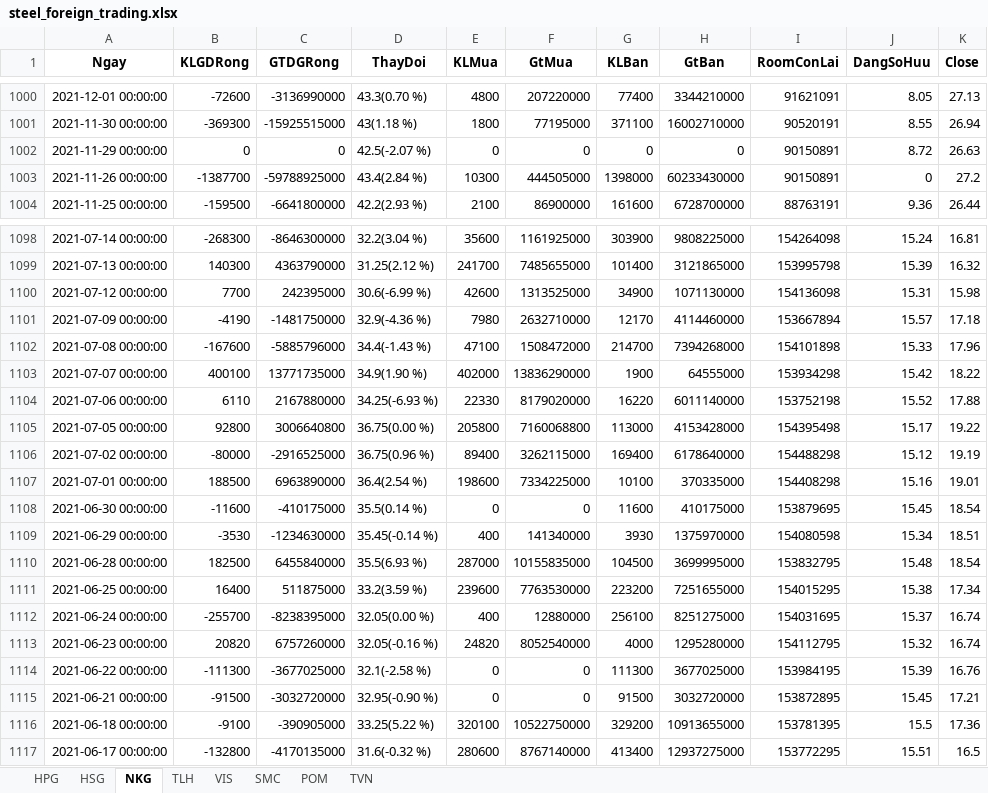
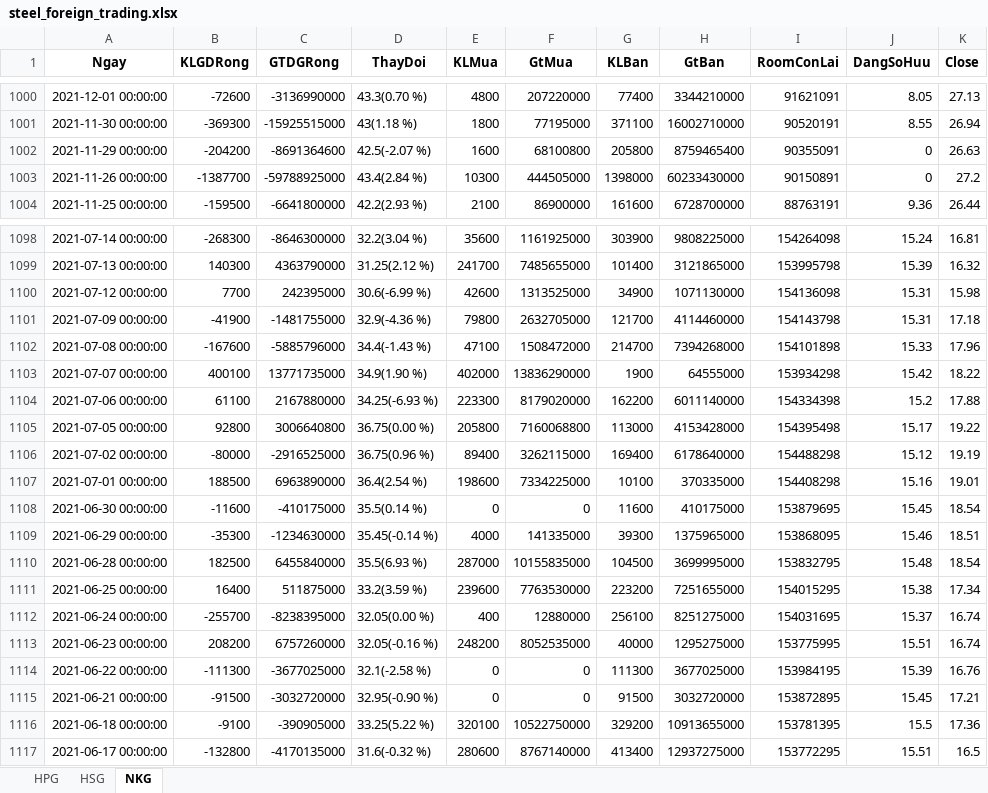
Before and after one commit to luanvd1704/steel-flow-analysis, an Excel workbook: Stock-analyst/steel_foreign_trading.xlsx, sheet NKG, drawn as a sheet; only a part is shown, gaps mark what is left out; values as stored, in another font and other column widths than the file's, no borders; the diff covers the shown part only; the diff names each change by its address in the sheet, - before the commit and + after, or states it on an @@ line.

```diff
--- a/Stock-analyst/steel_foreign_trading.xlsx (sheet NKG)
+++ b/Stock-analyst/steel_foreign_trading.xlsx (sheet NKG)
-sheet tab: TLH
-sheet tab: VIS
-sheet tab: SMC
-sheet tab: POM
-sheet tab: TVN
-B1002 (KLGDRong): 0
+B1002 (KLGDRong): -204200
-C1002 (GTDGRong): 0
+C1002 (GTDGRong): -8691364600
-E1002 (KLMua): 0
+E1002 (KLMua): 1600
-F1002 (GtMua): 0
+F1002 (GtMua): 68100800
-G1002 (KLBan): 0
+G1002 (KLBan): 205800
-H1002 (GtBan): 0
+H1002 (GtBan): 8759465400
-I1002 (RoomConLai): 90150891
+I1002 (RoomConLai): 90355091
-J1002 (DangSoHuu): 8.72
+J1002 (DangSoHuu): 0
-B1101 (KLGDRong): -4190
+B1101 (KLGDRong): -41900
-C1101 (GTDGRong): -1481750000
+C1101 (GTDGRong): -1481755000
-E1101 (KLMua): 7980
+E1101 (KLMua): 79800
-F1101 (GtMua): 2632710000
+F1101 (GtMua): 2632705000
-G1101 (KLBan): 12170
+G1101 (KLBan): 121700
-I1101 (RoomConLai): 153667894
+I1101 (RoomConLai): 154143798
-J1101 (DangSoHuu): 15.57
+J1101 (DangSoHuu): 15.31
-B1104 (KLGDRong): 6110
+B1104 (KLGDRong): 61100
-E1104 (KLMua): 22330
+E1104 (KLMua): 223300
-G1104 (KLBan): 16220
+G1104 (KLBan): 162200
-I1104 (RoomConLai): 153752198
+I1104 (RoomConLai): 154334398
-J1104 (DangSoHuu): 15.52
+J1104 (DangSoHuu): 15.2
-B1109 (KLGDRong): -3530
+B1109 (KLGDRong): -35300
-E1109 (KLMua): 400
+E1109 (KLMua): 4000
-F1109 (GtMua): 141340000
+F1109 (GtMua): 141335000
-G1109 (KLBan): 3930
+G1109 (KLBan): 39300
-H1109 (GtBan): 1375970000
+H1109 (GtBan): 1375965000
-I1109 (RoomConLai): 154080598
+I1109 (RoomConLai): 153868095
-J1109 (DangSoHuu): 15.34
+J1109 (DangSoHuu): 15.46
-B1113 (KLGDRong): 20820
+B1113 (KLGDRong): 208200
-E1113 (KLMua): 24820
+E1113 (KLMua): 248200
-F1113 (GtMua): 8052540000
+F1113 (GtMua): 8052535000
-G1113 (KLBan): 4000
+G1113 (KLBan): 40000
-H1113 (GtBan): 1295280000
+H1113 (GtBan): 1295275000
-I1113 (RoomConLai): 154112795
+I1113 (RoomConLai): 153775995
-J1113 (DangSoHuu): 15.32
+J1113 (DangSoHuu): 15.51
```
Also changed, not shown: 1 removed row and 395 edited cells elsewhere in this sheet, sheet HSG, sheet HPG, Stock-analyst/steel_self_trading.xlsx, Stock-analyst/steel_valuation.xlsx, 1 other file.
